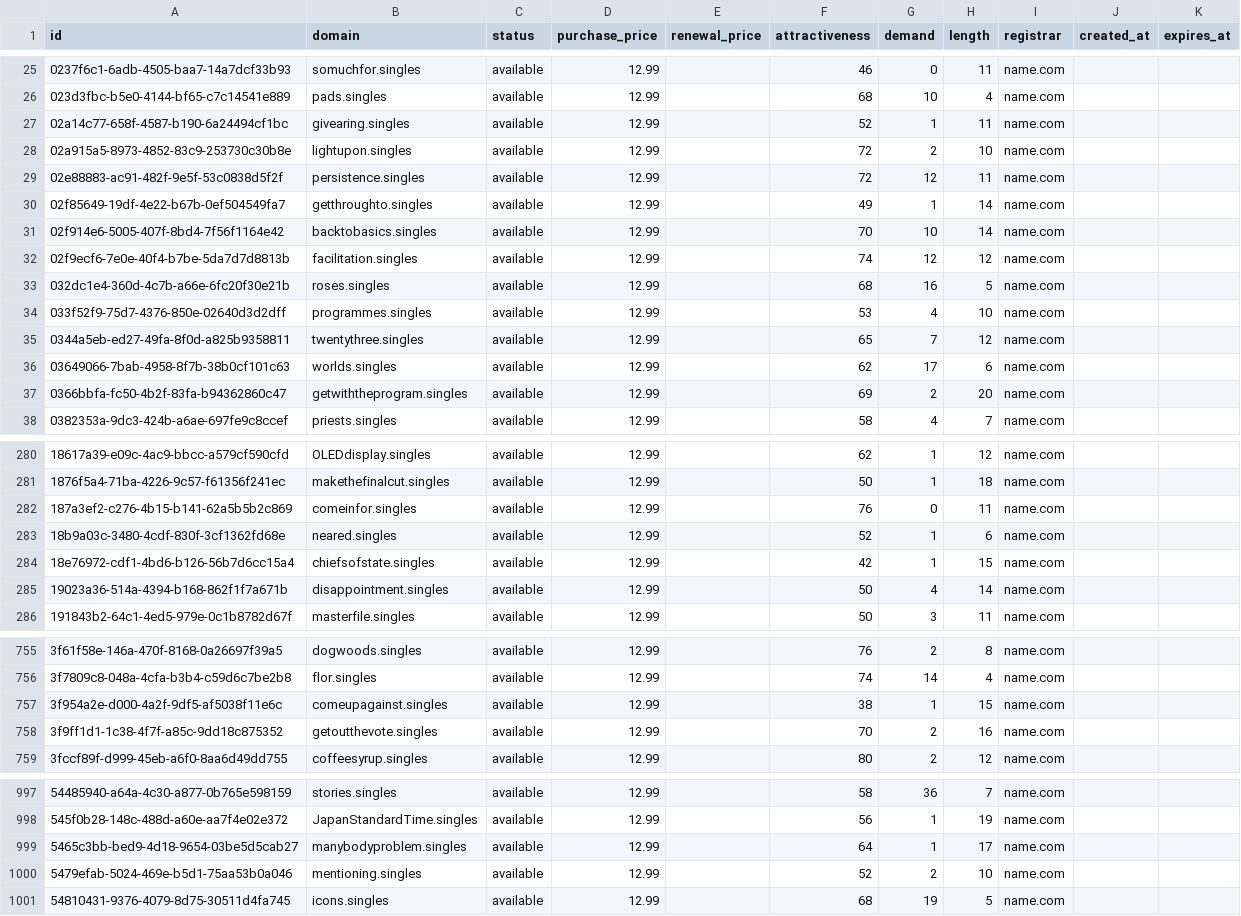
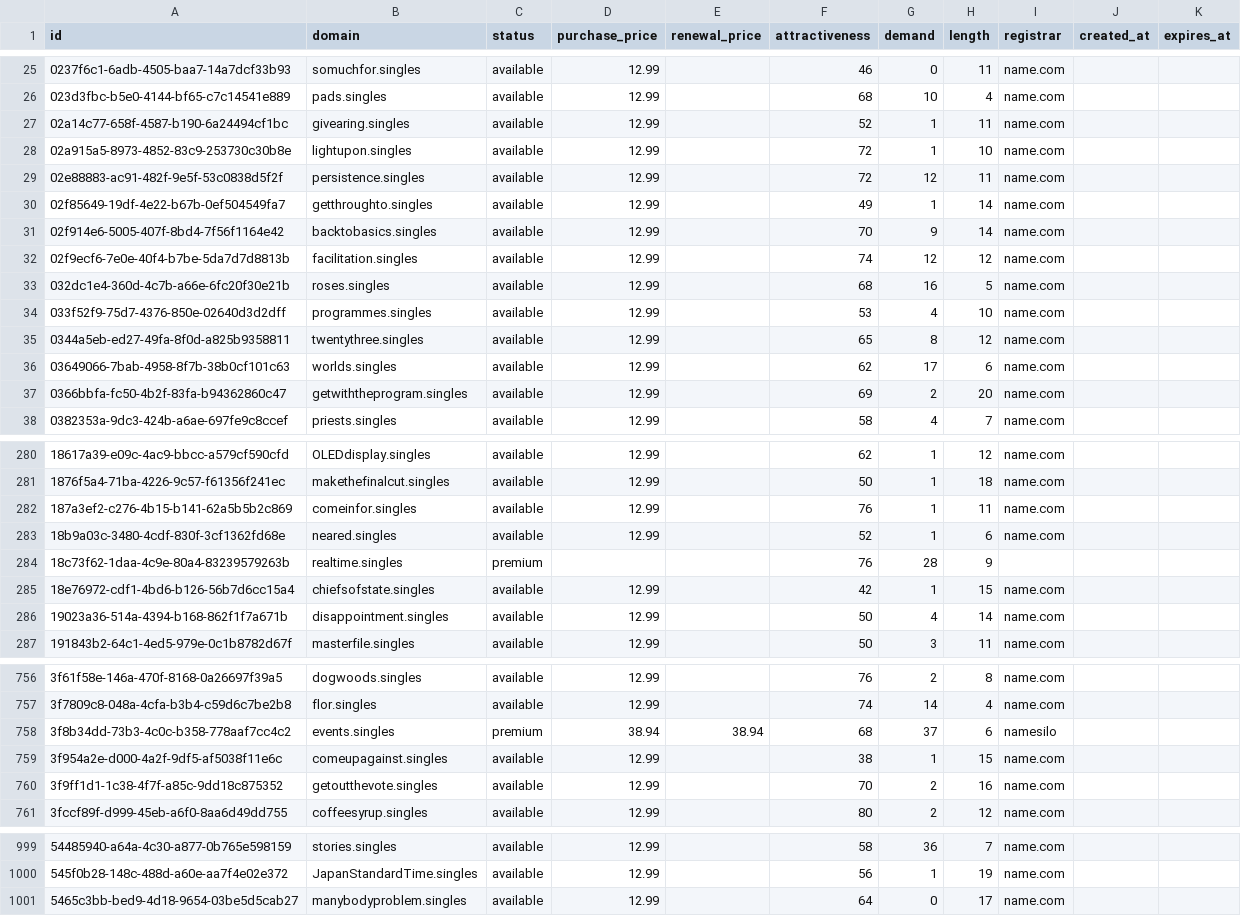
Before and after one commit to UniqueDomains/singles-oneword-domains, a CSV file: singles.csv, drawn as a sheet; only a part is shown, gaps mark what is left out; the diff covers the shown part only.

Commit message:
Domains update

```diff
--- a/singles.csv
+++ b/singles.csv
@@ -27,6 +27,6 @@ id,domain,status,purchase_price,renewal_price,attractiveness,demand,length,regis
 02a14c77-658f-4587-b190-6a24494cf1bc,givearing.singles,available,12.99,,52,1,11,name.com,,
-02a915a5-8973-4852-83c9-253730c30b8e,lightupon.singles,available,12.99,,72,2,10,name.com,,
+02a915a5-8973-4852-83c9-253730c30b8e,lightupon.singles,available,12.99,,72,1,10,name.com,,
 02e88883-ac91-482f-9e5f-53c0838d5f2f,persistence.singles,available,12.99,,72,12,11,name.com,,
 02f85649-19df-4e22-b67b-0ef504549fa7,getthroughto.singles,available,12.99,,49,1,14,name.com,,
-02f914e6-5005-407f-8bd4-7f56f1164e42,backtobasics.singles,available,12.99,,70,10,14,name.com,,
+02f914e6-5005-407f-8bd4-7f56f1164e42,backtobasics.singles,available,12.99,,70,9,14,name.com,,
 02f9ecf6-7e0e-40f4-b7be-5da7d7d8813b,facilitation.singles,available,12.99,,74,12,12,name.com,,
@@ -34,3 +34,3 @@ id,domain,status,purchase_price,renewal_price,attractiveness,demand,length,regis
 033f52f9-75d7-4376-850e-02640d3d2dff,programmes.singles,available,12.99,,53,4,10,name.com,,
-0344a5eb-ed27-49fa-8f0d-a825b9358811,twentythree.singles,available,12.99,,65,7,12,name.com,,
+0344a5eb-ed27-49fa-8f0d-a825b9358811,twentythree.singles,available,12.99,,65,8,12,name.com,,
 03649066-7bab-4958-8f7b-38b0cf101c63,worlds.singles,available,12.99,,62,17,6,name.com,,
@@ -281,4 +281,5 @@ id,domain,status,purchase_price,renewal_price,attractiveness,demand,length,regis
 1876f5a4-71ba-4226-9c57-f61356f241ec,makethefinalcut.singles,available,12.99,,50,1,18,name.com,,
-187a3ef2-c276-4b15-b141-62a5b5b2c869,comeinfor.singles,available,12.99,,76,0,11,name.com,,
+187a3ef2-c276-4b15-b141-62a5b5b2c869,comeinfor.singles,available,12.99,,76,1,11,name.com,,
 18b9a03c-3480-4cdf-830f-3cf1362fd68e,neared.singles,available,12.99,,52,1,6,name.com,,
+18c73f62-1daa-4c9e-80a4-83239579263b,realtime.singles,premium,,,76,28,9,,,
 18e76972-cdf1-4bd6-b126-56b7d6cc15a4,chiefsofstate.singles,available,12.99,,42,1,15,name.com,,
@@ -756,2 +757,3 @@ id,domain,status,purchase_price,renewal_price,attractiveness,demand,length,regis
 3f7809c8-048a-4cfa-b3b4-c59d6c7be2b8,flor.singles,available,12.99,,74,14,4,name.com,,
+3f8b34dd-73b3-4c0c-b358-778aaf7cc4c2,events.singles,premium,38.94,38.94,68,37,6,namesilo,,
 3f954a2e-d000-4a2f-9df5-af5038f11e6c,comeupagainst.singles,available,12.99,,38,1,15,name.com,,
@@ -998,4 +1000,2 @@ id,domain,status,purchase_price,renewal_price,attractiveness,demand,length,regis
 545f0b28-148c-488d-a60e-aa7f4e02e372,JapanStandardTime.singles,available,12.99,,56,1,19,name.com,,
-5465c3bb-bed9-4d18-9654-03be5d5cab27,manybodyproblem.singles,available,12.99,,64,1,17,name.com,,
-5479efab-5024-469e-b5d1-75aa53b0a046,mentioning.singles,available,12.99,,52,2,10,name.com,,
-54810431-9376-4079-8d75-30511d4fa745,icons.singles,available,12.99,,68,19,5,name.com,,
+5465c3bb-bed9-4d18-9654-03be5d5cab27,manybodyproblem.singles,available,12.99,,64,0,17,name.com,,
```
Also changed, not shown: 53 edited cells elsewhere in this file, 4 other files.
